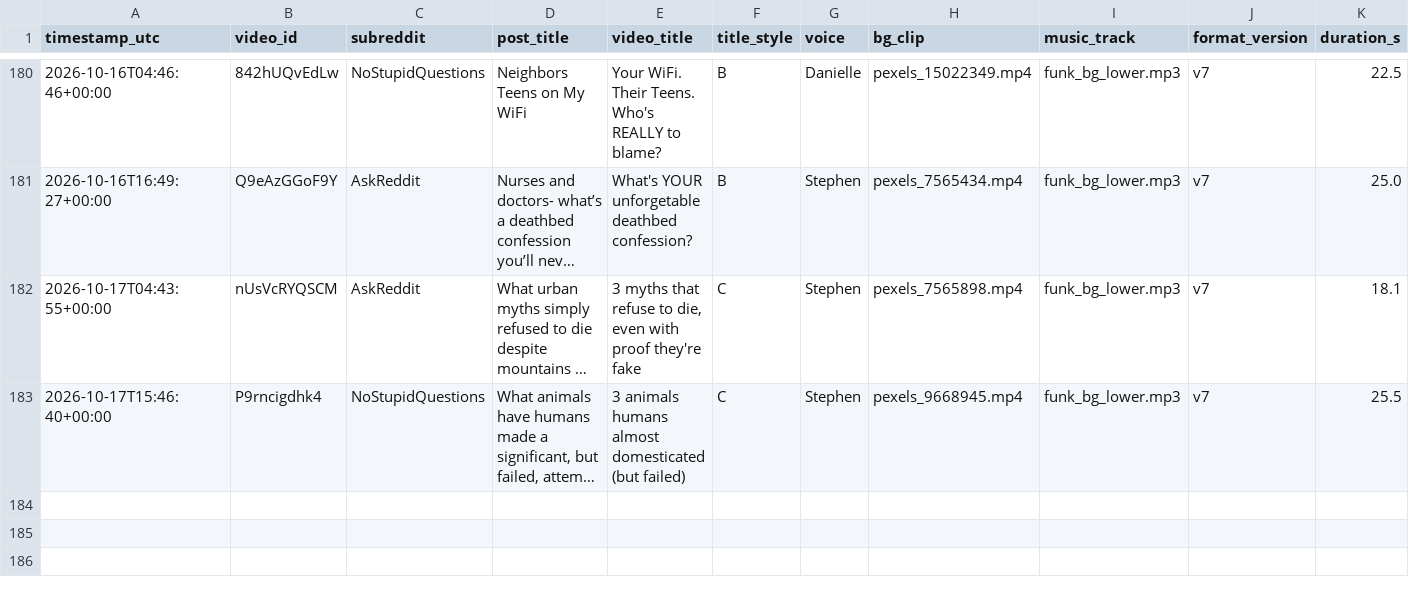
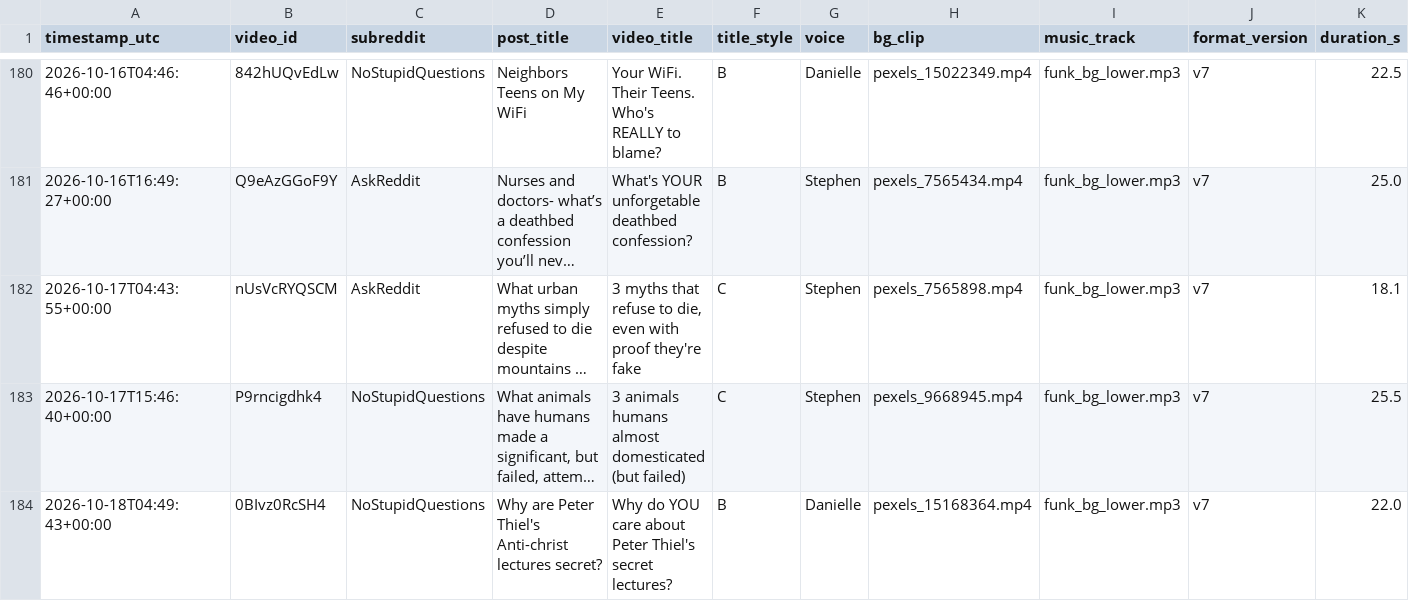
Before and after one commit to kaigg96/reddit-daily, a CSV file: upload_log.csv, drawn as a sheet; only a part is shown, gaps mark what is left out; long unchanged cells end in …; rows hold the shown columns only; the diff names each change by its address in the sheet, - before the commit and + after, or states it on an @@ line.

```diff
--- a/upload_log.csv
+++ b/upload_log.csv
+row 184: 2026-10-18T04:49:43+00:00 | 0BIvz0RcSH4 | NoStupidQuestions | Why are Peter Thiel's Anti-christ lectures secret? | Why do YOU care about Peter Thiel's secret lectures? | B | Danielle | pexels_15168364.mp4 | funk_bg_lower.mp3 | v7 | 22.0
```
Also changed, not shown: 1 other file.
